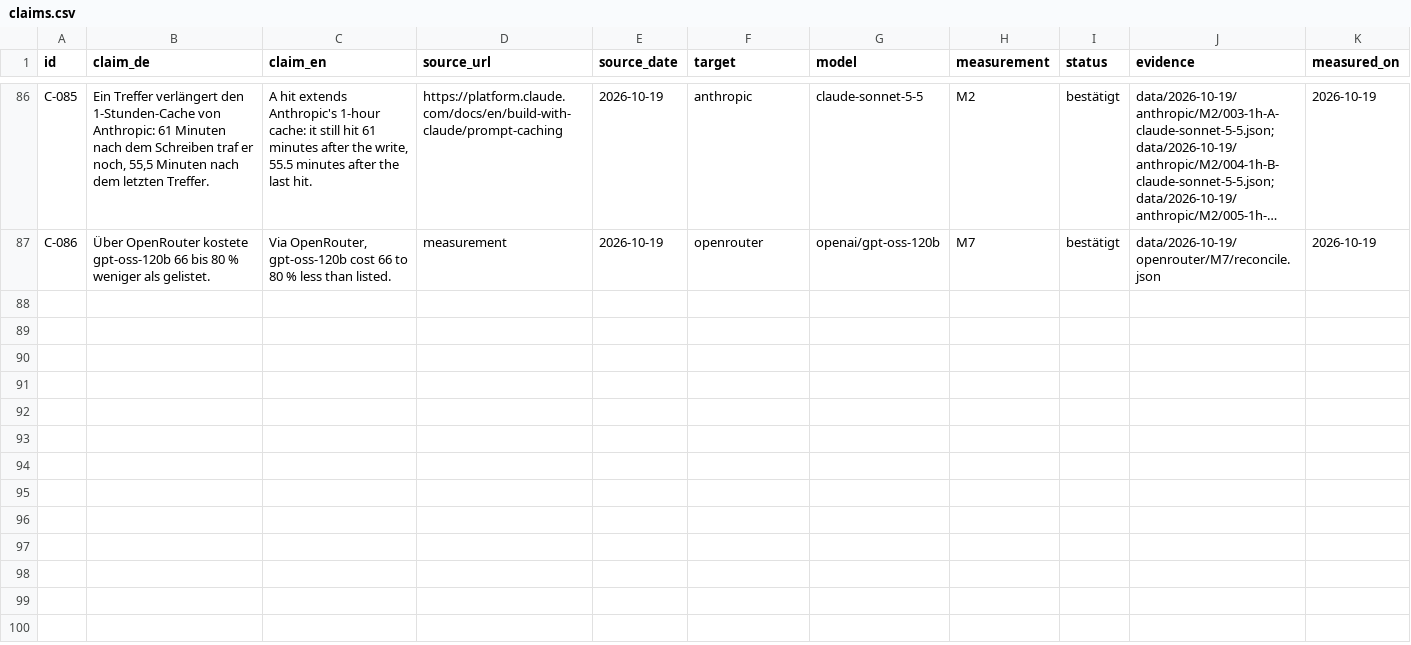
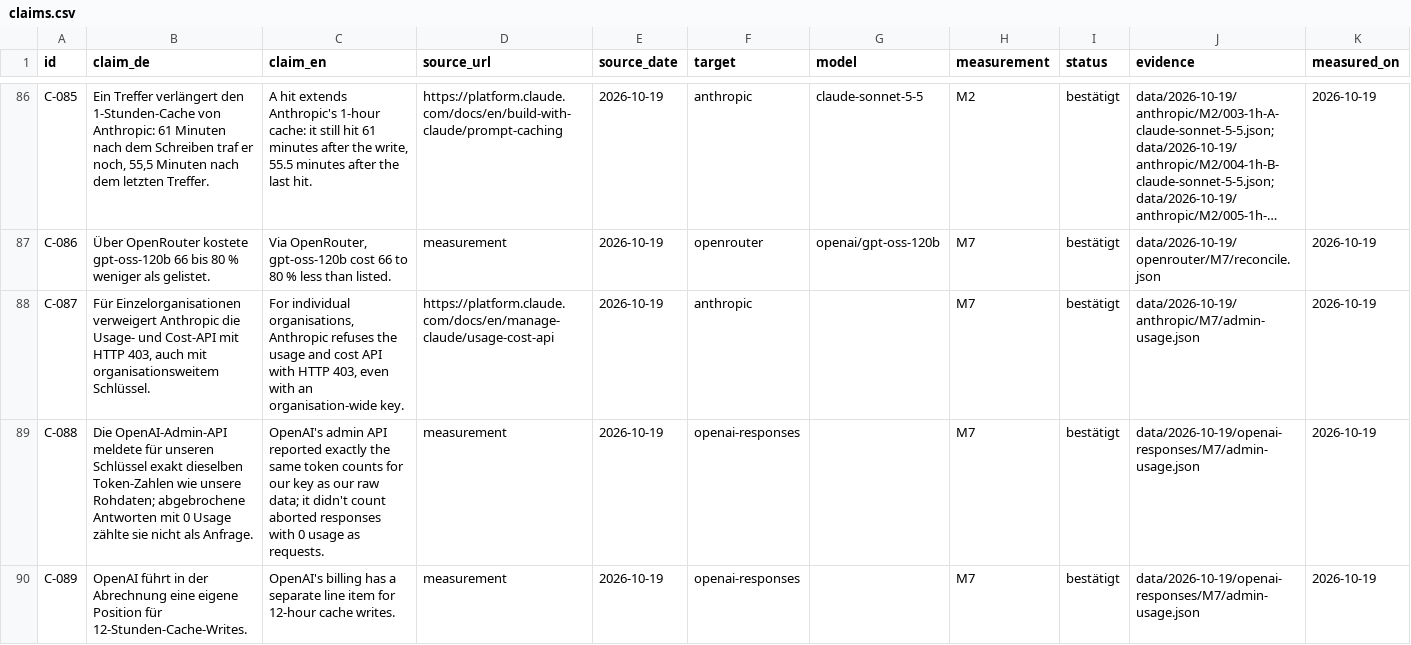
Before and after one commit to evanto-media-ag/llm-caching-reasoning-costs, a CSV file: claims.csv, drawn as a sheet; only a part is shown, gaps mark what is left out; long unchanged cells end in …; the diff covers the shown part only; the diff names each change by its address in the sheet, - before the commit and + after, or states it on an @@ line.

Commit message:
feat: aggregated admin-API reconciliation (OpenAI exact, xAI exact, Anthropic 403)

```diff
--- a/claims.csv
+++ b/claims.csv
+row 88: C-087 | Für Einzelorganisationen verweigert Anthropic die Usage- und Cost-API mit HTTP 403, auch mit organisationsweitem Schlüssel. | For individual organisations, Anthropic refuses the usage and cost API with HTTP 403, even with an organisation-wide key. | https://platform.claude.com/docs/en/manage-claude/usage-cost-api | 2026-10-19 | anthropic |  | M7 | bestätigt | data/2026-10-19/anthropic/M7/admin-usage.json | 2026-10-19
+row 89: C-088 | Die OpenAI-Admin-API meldete für unseren Schlüssel exakt dieselben Token-Zahlen wie unsere Rohdaten; abgebrochene Antworten mit 0 Usage zählte sie nicht als Anfrage. | OpenAI's admin API reported exactly the same token counts for our key as our raw data; it didn't count aborted responses with 0 usage as requests. | measurement | 2026-10-19 | openai-responses |  | M7 | bestätigt | data/2026-10-19/openai-responses/M7/admin-usage.json | 2026-10-19
+row 90: C-089 | OpenAI führt in der Abrechnung eine eigene Position für 12-Stunden-Cache-Writes. | OpenAI's billing has a separate line item for 12-hour cache writes. | measurement | 2026-10-19 | openai-responses |  | M7 | bestätigt | data/2026-10-19/openai-responses/M7/admin-usage.json | 2026-10-19
```
Also changed, not shown: 2 added rows and 3 edited cells elsewhere in this file, 8 other files.
